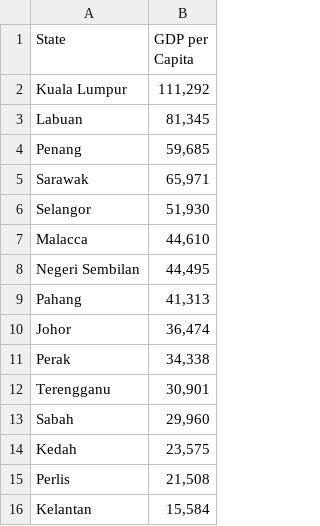
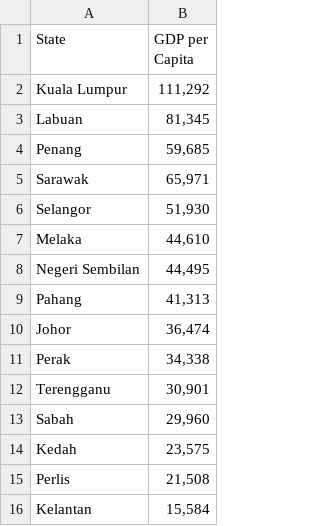
Before and after one commit to rizlanhkm/FIT3179_a2, a CSV file: csv_data/malaysia_states_gdp_per_capita.csv, drawn as a sheet.

Commit message:
Update malaysia_states_gdp_per_capita.csv

```diff
--- a/csv_data/malaysia_states_gdp_per_capita.csv
+++ b/csv_data/malaysia_states_gdp_per_capita.csv
@@ -6,3 +6,3 @@ Sarawak,"65,971"
 Selangor,"51,930"
-Malacca,"44,610"
+Melaka,"44,610"
 Negeri Sembilan,"44,495"
```
